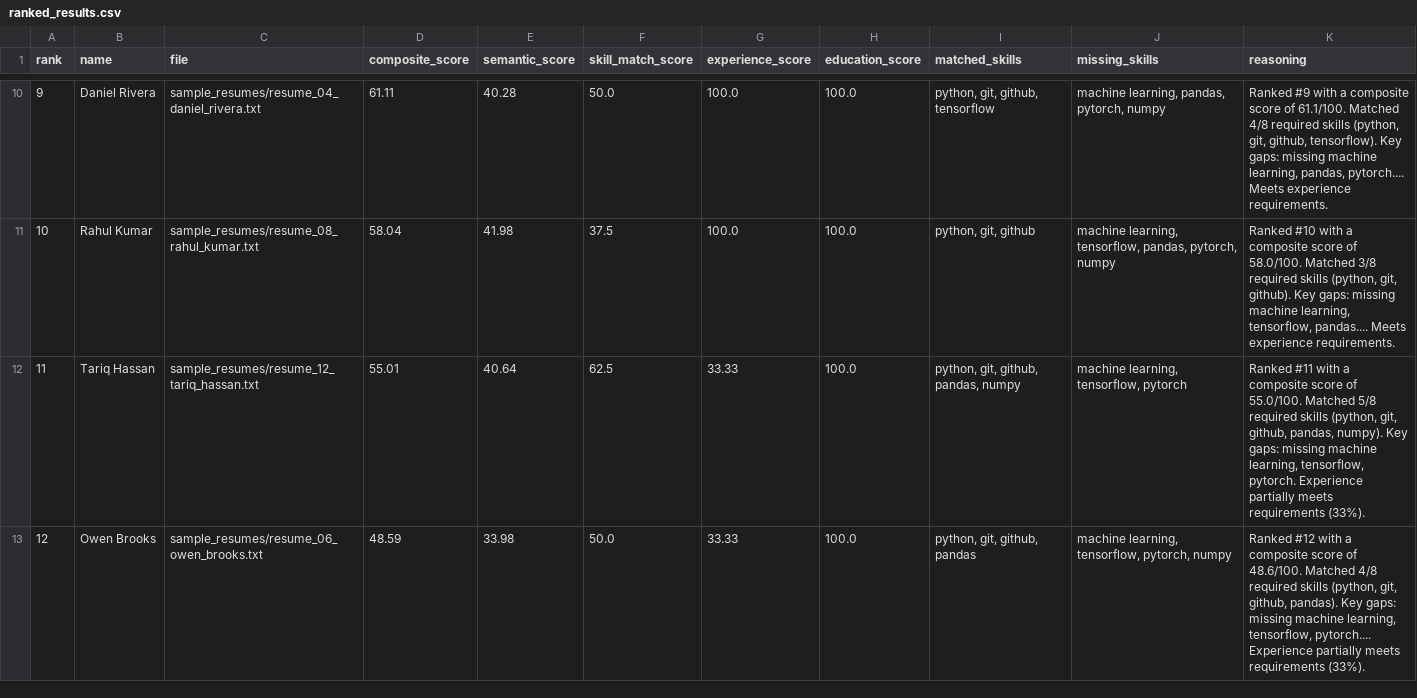
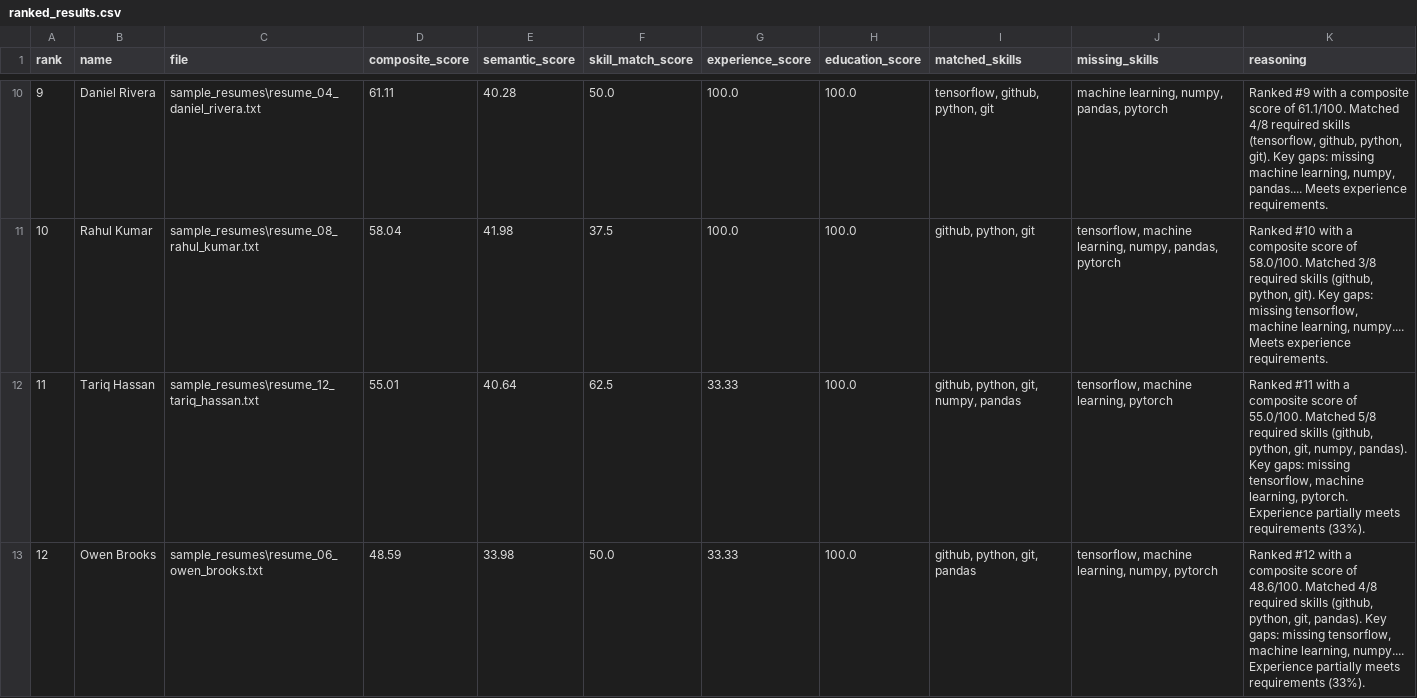
Before and after one commit to MuthuVarshith/AI-Resume-Screening-Agent, a CSV file: output/ranked_results.csv, drawn as a sheet; only a part is shown, gaps mark what is left out; the diff covers the shown part only.

```diff
--- a/output/ranked_results.csv
+++ b/output/ranked_results.csv
@@ -10,4 +10,4 @@ rank,name,file,composite_score,semantic_score,skill_match_score,experience_score
-9,Daniel Rivera,sample_resumes/resume_04_daniel_rivera.txt,61.11,40.28,50.0,100.0,100.0,"python, git, github, tensorflow","machine learning, pandas, pytorch, numpy","Ranked #9 with a composite score of 61.1/100. Matched 4/8 required skills (python, git, github, tensorflow). Key gaps: missing machine learning, pandas, pytorch.... Meets experience requirements."
-10,Rahul Kumar,sample_resumes/resume_08_rahul_kumar.txt,58.04,41.98,37.5,100.0,100.0,"python, git, github","machine learning, tensorflow, pandas, pytorch, numpy","Ranked #10 with a composite score of 58.0/100. Matched 3/8 required skills (python, git, github). Key gaps: missing machine learning, tensorflow, pandas.... Meets experience requirements."
-11,Tariq Hassan,sample_resumes/resume_12_tariq_hassan.txt,55.01,40.64,62.5,33.33,100.0,"python, git, github, pandas, numpy","machine learning, tensorflow, pytorch","Ranked #11 with a composite score of 55.0/100. Matched 5/8 required skills (python, git, github, pandas, numpy). Key gaps: missing machine learning, tensorflow, pytorch. Experience partially meets requirements (33%)."
-12,Owen Brooks,sample_resumes/resume_06_owen_brooks.txt,48.59,33.98,50.0,33.33,100.0,"python, git, github, pandas","machine learning, tensorflow, pytorch, numpy","Ranked #12 with a composite score of 48.6/100. Matched 4/8 required skills (python, git, github, pandas). Key gaps: missing machine learning, tensorflow, pytorch.... Experience partially meets requirements (33%)."
+9,Daniel Rivera,sample_resumes\resume_04_daniel_rivera.txt,61.11,40.28,50.0,100.0,100.0,"tensorflow, github, python, git","machine learning, numpy, pandas, pytorch","Ranked #9 with a composite score of 61.1/100. Matched 4/8 required skills (tensorflow, github, python, git). Key gaps: missing machine learning, numpy, pandas.... Meets experience requirements."
+10,Rahul Kumar,sample_resumes\resume_08_rahul_kumar.txt,58.04,41.98,37.5,100.0,100.0,"github, python, git","tensorflow, machine learning, numpy, pandas, pytorch","Ranked #10 with a composite score of 58.0/100. Matched 3/8 required skills (github, python, git). Key gaps: missing tensorflow, machine learning, numpy.... Meets experience requirements."
+11,Tariq Hassan,sample_resumes\resume_12_tariq_hassan.txt,55.01,40.64,62.5,33.33,100.0,"github, python, git, numpy, pandas","tensorflow, machine learning, pytorch","Ranked #11 with a composite score of 55.0/100. Matched 5/8 required skills (github, python, git, numpy, pandas). Key gaps: missing tensorflow, machine learning, pytorch. Experience partially meets requirements (33%)."
+12,Owen Brooks,sample_resumes\resume_06_owen_brooks.txt,48.59,33.98,50.0,33.33,100.0,"github, python, git, pandas","tensorflow, machine learning, numpy, pytorch","Ranked #12 with a composite score of 48.6/100. Matched 4/8 required skills (github, python, git, pandas). Key gaps: missing tensorflow, machine learning, numpy.... Experience partially meets requirements (33%)."
```
Also changed, not shown: 30 edited cells elsewhere in this file, 2 other files.
